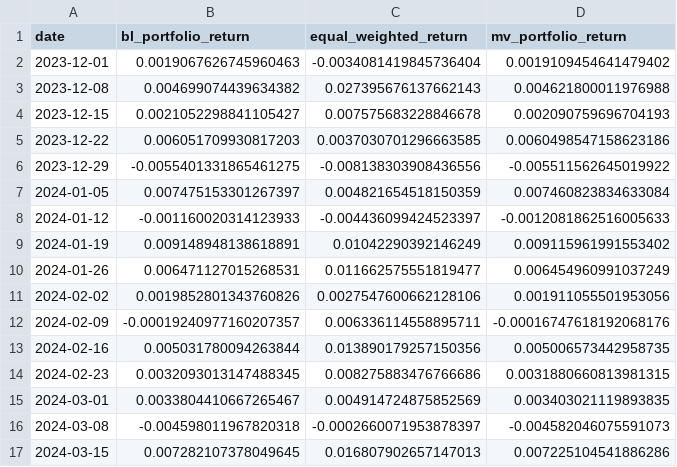
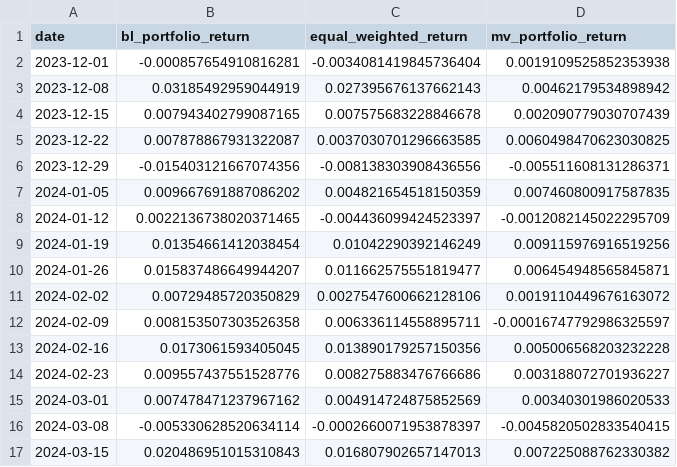
Before and after one commit to conquerv0/PortfolioAgent, a CSV file: data/evaluation/portfolio_returns_backtest.csv, drawn as a sheet; only a part is shown; the diff covers the shown part only.

```diff
--- a/data/evaluation/portfolio_returns_backtest.csv
+++ b/data/evaluation/portfolio_returns_backtest.csv
@@ -1,17 +1,17 @@
 date,bl_portfolio_return,equal_weighted_return,mv_portfolio_return
-2023-12-01,0.0019067626745960463,-0.0034081419845736404,0.0019109454641479402
-2023-12-08,0.004699074439634382,0.027395676137662143,0.004621800011976988
-2023-12-15,0.0021052298841105427,0.007575683228846678,0.002090759696704193
-2023-12-22,0.006051709930817203,0.0037030701296663585,0.0060498547158623186
-2023-12-29,-0.0055401331865461275,-0.008138303908436556,-0.005511562645019922
-2024-01-05,0.007475153301267397,0.004821654518150359,0.007460823834633084
-2024-01-12,-0.001160020314123933,-0.004436099424523397,-0.0012081862516005633
-2024-01-19,0.009148948138618891,0.01042290392146249,0.009115961991553402
-2024-01-26,0.006471127015268531,0.011662575551819477,0.006454960991037249
-2024-02-02,0.0019852801343760826,0.0027547600662128106,0.001911055501953056
-2024-02-09,-0.00019240977160207357,0.006336114558895711,-0.00016747618192068176
-2024-02-16,0.005031780094263844,0.013890179257150356,0.005006573442958735
-2024-02-23,0.0032093013147488345,0.008275883476766686,0.0031880660813981315
-2024-03-01,0.0033804410667265467,0.004914724875852569,0.003403021119893835
-2024-03-08,-0.004598011967820318,-0.0002660071953878397,-0.004582046075591073
-2024-03-15,0.007282107378049645,0.016807902657147013,0.007225104541886286
+2023-12-01,-0.000857654910816281,-0.0034081419845736404,0.0019109525852353938
+2023-12-08,0.03185492959044919,0.027395676137662143,0.00462179534898942
+2023-12-15,0.007943402799087165,0.007575683228846678,0.002090779030707439
+2023-12-22,0.007878867931322087,0.0037030701296663585,0.0060498470623030825
+2023-12-29,-0.015403121667074356,-0.008138303908436556,-0.005511608131286371
+2024-01-05,0.009667691887086202,0.004821654518150359,0.007460800917587835
+2024-01-12,0.0022136738020371465,-0.004436099424523397,-0.0012082145022295709
+2024-01-19,0.01354661412038454,0.01042290392146249,0.009115976916519256
+2024-01-26,0.015837486649944207,0.011662575551819477,0.006454948565845871
+2024-02-02,0.00729485720350829,0.0027547600662128106,0.0019110449676163072
+2024-02-09,0.008153507303526358,0.006336114558895711,-0.00016747792986325597
+2024-02-16,0.0173061593405045,0.013890179257150356,0.005006568203232228
+2024-02-23,0.009557437551528776,0.008275883476766686,0.003188072701936227
+2024-03-01,0.007478471237967162,0.004914724875852569,0.00340301986020533
+2024-03-08,-0.005330628520634114,-0.0002660071953878397,-0.0045820502833540415
+2024-03-15,0.020486951015310843,0.016807902657147013,0.007225088762330382
```
Also changed, not shown: 114 edited cells elsewhere in this file, data/predictions/equity_weekly_predictions.csv, 9 other files.
